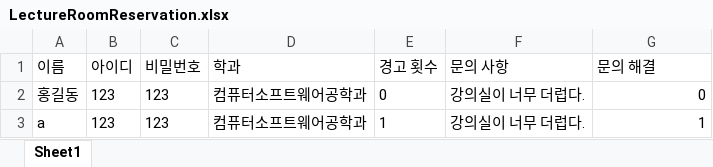
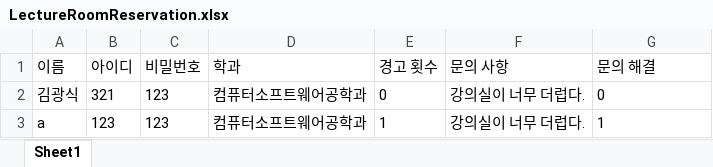
Before and after one commit to Brightyum/LectureRoomReservation, an Excel workbook: src/main/java/db/LectureRoomReservation.xlsx, sheet Sheet1, drawn as a sheet; values as stored, in another font and other column widths than the file's, no borders; the diff names each change by its address in the sheet, - before the commit and + after, or states it on an @@ line.

```diff
--- a/src/main/java/db/LectureRoomReservation.xlsx (sheet Sheet1)
+++ b/src/main/java/db/LectureRoomReservation.xlsx (sheet Sheet1)
-A2 (이름): 홍길동
+A2 (이름): 김광식
-B2 (아이디): 123
+B2 (아이디): 321
-G2:G3 alignment: right
+G2:G3 alignment: left
```
Also changed, not shown: 6 other files.
